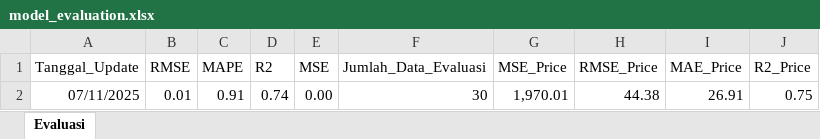
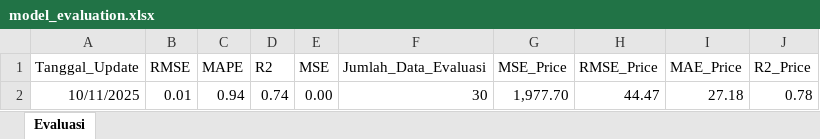
Before and after one commit to josephines1/prediksi-ihsg-xgboost, an Excel workbook: model_evaluation.xlsx, sheet Evaluasi, drawn as a sheet; values as stored, in another font and other column widths than the file's, no borders; removed rows and columns are numbered as before the commit, all else as after; the diff names each change by its address in the sheet, - before the commit and + after, or states it on an @@ line.

```diff
--- a/model_evaluation.xlsx (sheet Evaluasi)
+++ b/model_evaluation.xlsx (sheet Evaluasi)
-row 2: 07/11/2025 | 0.01 | 0.91 | 0.74 | 0.00 | 30 | 1,970.01 | 44.38 | 26.91 | 0.75
+row 2: 10/11/2025 | 0.01 | 0.94 | 0.74 | 0.00 | 30 | 1,977.70 | 44.47 | 27.18 | 0.78
```
Also changed, not shown: ihsg_forecast.xlsx.
